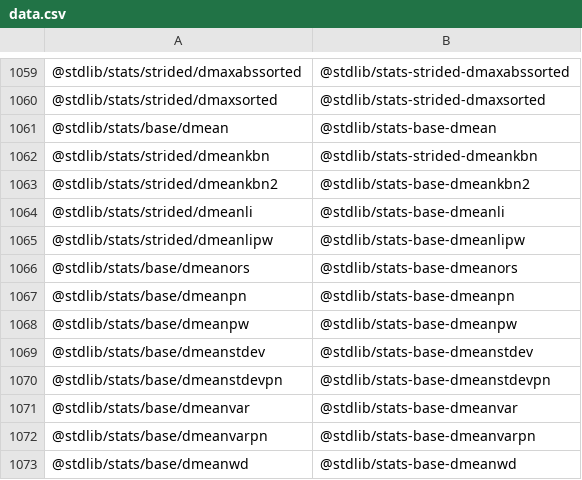
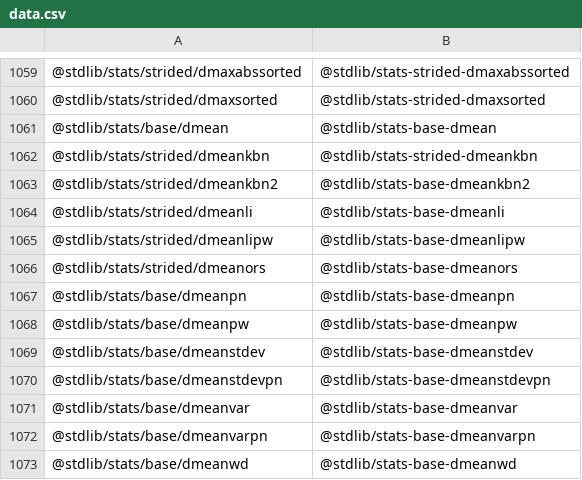
Before and after one commit to stdlib-js/namespace-pkg2standalone, a CSV file: data/data.csv, drawn as a sheet; only a part is shown, gaps mark what is left out.

```diff
--- a/data/data.csv
+++ b/data/data.csv
@@ -1065,3 +1065,3 @@
 "@stdlib/stats/strided/dmeanlipw","@stdlib/stats-base-dmeanlipw"
-"@stdlib/stats/base/dmeanors","@stdlib/stats-base-dmeanors"
+"@stdlib/stats/strided/dmeanors","@stdlib/stats-base-dmeanors"
 "@stdlib/stats/base/dmeanpn","@stdlib/stats-base-dmeanpn"
```
Also changed, not shown: 4 other files.
